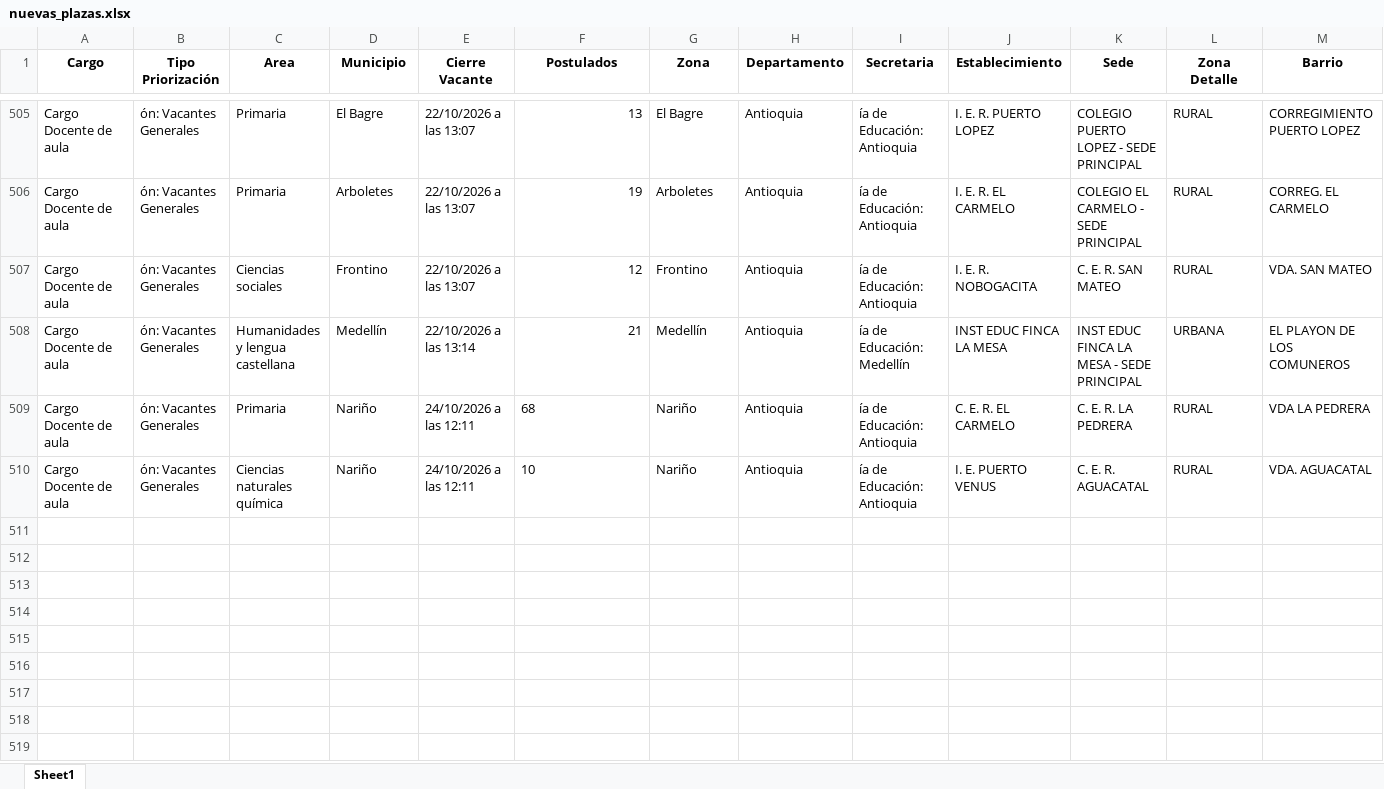
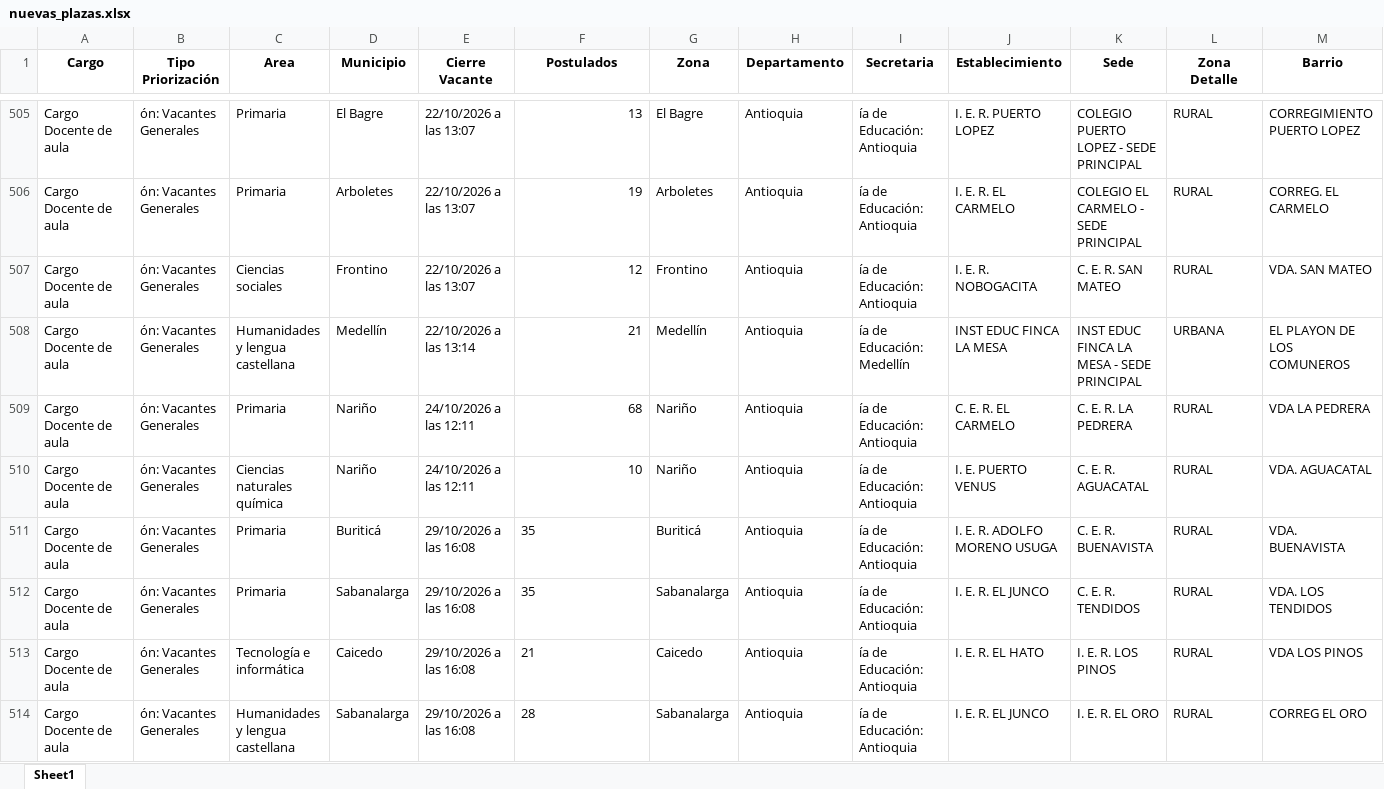
Before and after one commit to paezdev/SMaestro, an Excel workbook: nuevas_plazas.xlsx, sheet Sheet1, drawn as a sheet; only a part is shown, gaps mark what is left out; values as stored, in another font and other column widths than the file's, no borders; rows hold the shown columns only; the diff covers the shown part only; the diff names each change by its address in the sheet, - before the commit and + after, or states it on an @@ line.

```diff
--- a/nuevas_plazas.xlsx (sheet Sheet1)
+++ b/nuevas_plazas.xlsx (sheet Sheet1)
-F509:F510 alignment: left
+F509:F510 alignment: right
+row 511: Cargo Docente de aula | ón: Vacantes Generales | Primaria | Buriticá | 29/10/2026 a las 16:08 | 35 | Buriticá | Antioquia | ía de Educación: Antioquia | I. E. R. ADOLFO MORENO USUGA | C. E. R. BUENAVISTA | RURAL | VDA. BUENAVISTA
+row 512: Cargo Docente de aula | ón: Vacantes Generales | Primaria | Sabanalarga | 29/10/2026 a las 16:08 | 35 | Sabanalarga | Antioquia | ía de Educación: Antioquia | I. E. R. EL JUNCO | C. E. R. TENDIDOS | RURAL | VDA. LOS TENDIDOS
+row 513: Cargo Docente de aula | ón: Vacantes Generales | Tecnología e informática | Caicedo | 29/10/2026 a las 16:08 | 21 | Caicedo | Antioquia | ía de Educación: Antioquia | I. E. R. EL HATO | I. E. R. LOS PINOS | RURAL | VDA LOS PINOS
+row 514: Cargo Docente de aula | ón: Vacantes Generales | Humanidades y lengua castellana | Sabanalarga | 29/10/2026 a las 16:08 | 28 | Sabanalarga | Antioquia | ía de Educación: Antioquia | I. E. R. EL JUNCO | I. E. R. EL ORO | RURAL | CORREG EL ORO
```
Also changed, not shown: 5 added rows elsewhere in this sheet, 1 other file.
